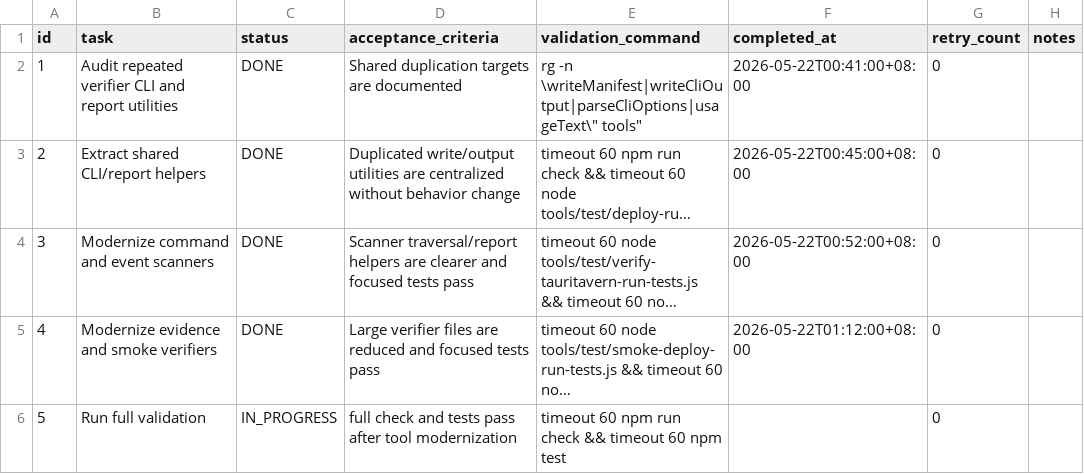
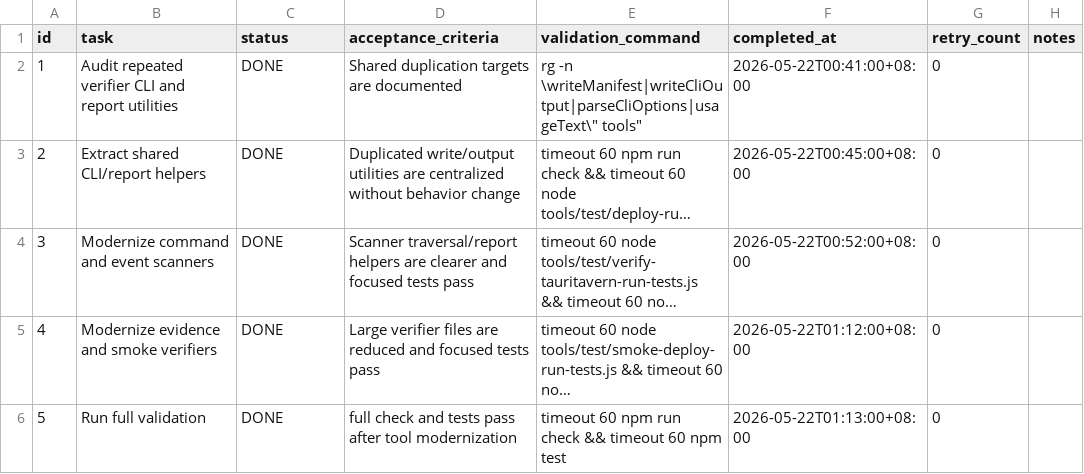
Before and after one commit to ExAlan7588/ManualCloudSyncPluginPlan, a CSV file: .codex-tasks/20260522-zero-debt-refactor/tasks/03-tool-modernization/TODO.csv, drawn as a sheet; long unchanged cells end in …; the diff names each change by its address in the sheet, - before the commit and + after, or states it on an @@ line.

```diff
--- a/.codex-tasks/20260522-zero-debt-refactor/tasks/03-tool-modernization/TODO.csv
+++ b/.codex-tasks/20260522-zero-debt-refactor/tasks/03-tool-modernization/TODO.csv
-C6 (status): IN_PROGRESS
+C6 (status): DONE
-F6 (completed_at): (empty)
+F6 (completed_at): 2026-05-22T01:13:00+08:00
```
Also changed, not shown: .codex-tasks/20260522-zero-debt-refactor/SUBTASKS.csv, 2 other files.
